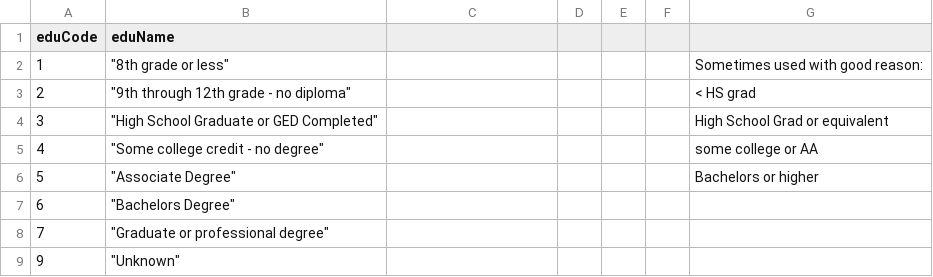
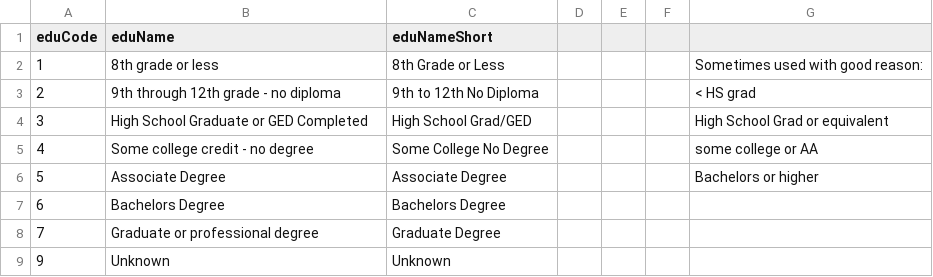
Before and after one commit to mcSamuelDataSci/CACommunityBurden, a CSV file: myCCB/myInfo/Education Codes and Names.csv, drawn as a sheet.

```diff
--- a/myCCB/myInfo/Education Codes and Names.csv
+++ b/myCCB/myInfo/Education Codes and Names.csv
@@ -1,9 +1,9 @@
-eduCode,eduName,,,,,
-1,"""8th grade or less""",,,,,Sometimes used with good reason:
-2,"""9th through 12th grade - no diploma""",,,,,< HS grad
-3,"""High School Graduate or GED Completed""",,,,,High School Grad or equivalent
-4,"""Some college credit - no degree""",,,,,some college or AA
-5,"""Associate Degree""",,,,,Bachelors or higher
-6,"""Bachelors Degree""",,,,,
-7,"""Graduate or professional degree""",,,,,
-9,"""Unknown""",,,,,
+eduCode,eduName,eduNameShort,,,,
+1,8th grade or less,8th Grade or Less,,,,Sometimes used with good reason:
+2,9th through 12th grade - no diploma,9th to 12th No Diploma,,,,< HS grad
+3,High School Graduate or GED Completed,High School Grad/GED,,,,High School Grad or equivalent
+4,Some college credit - no degree,Some College No Degree,,,,some college or AA
+5,Associate Degree,Associate Degree,,,,Bachelors or higher
+6,Bachelors Degree,Bachelors Degree,,,,
+7,Graduate or professional degree,Graduate Degree,,,,
+9,Unknown,Unknown,,,,
```
Also changed, not shown: 3 other files.
